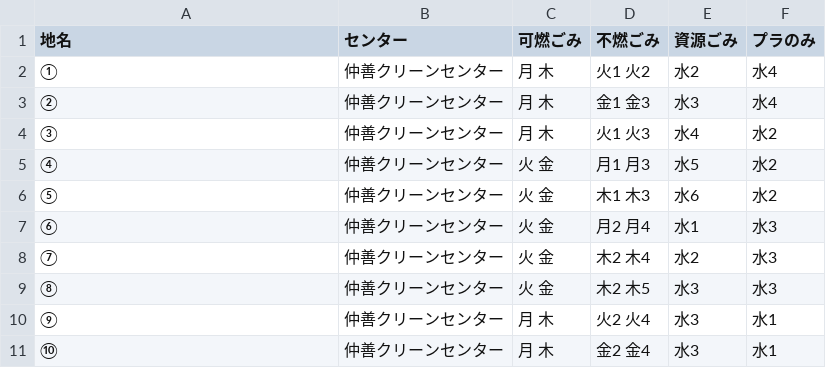
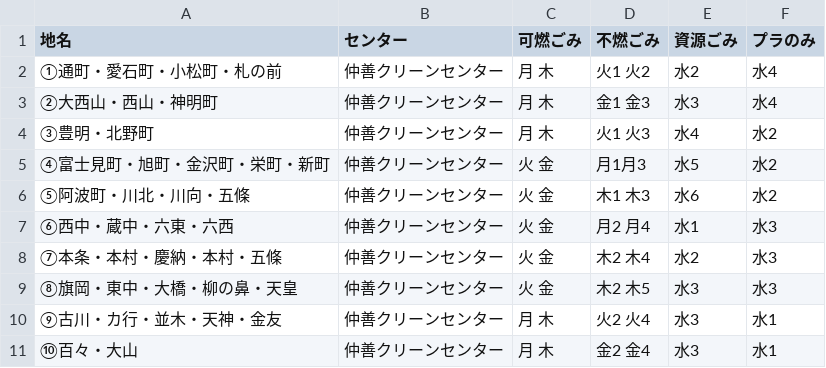
Before and after one commit to kotohira5374/gh-pages, a CSV file: data/area_days.csv, drawn as a sheet.

Commit message:
Add files via upload

```diff
--- a/data/area_days.csv
+++ b/data/area_days.csv
@@ -1,11 +1,11 @@
 地名,センター,可燃ごみ,不燃ごみ,資源ごみ,プラのみ
-①,仲善クリーンセンター,月 木,火1 火2,水2,水4
-②,仲善クリーンセンター,月 木,金1 金3,水3,水4
-③,仲善クリーンセンター,月 木,火1 火3,水4,水2
-④,仲善クリーンセンター,火 金,月1 月3,水5,水2
-⑤,仲善クリーンセンター,火 金,木1 木3,水6,水2
-⑥,仲善クリーンセンター,火 金,月2 月4,水1,水3
-⑦,仲善クリーンセンター,火 金,木2 木4,水2,水3
-⑧,仲善クリーンセンター,火 金,木2 木5,水3,水3
-⑨,仲善クリーンセンター,月 木,火2 火4,水3,水1
-⑩,仲善クリーンセンター,月 木,金2 金4,水3,水1
+①通町・愛石町・小松町・札の前,仲善クリーンセンター,月 木,火1 火2,水2,水4
+②大西山・西山・神明町,仲善クリーンセンター,月 木,金1 金3,水3,水4
+③豊明・北野町,仲善クリーンセンター,月 木,火1 火3,水4,水2
+④富士見町・旭町・金沢町・栄町・新町,仲善クリーンセンター,火 金,月1月3,水5,水2
+⑤阿波町・川北・川向・五條,仲善クリーンセンター,火 金,木1 木3,水6,水2
+⑥西中・蔵中・六東・六西,仲善クリーンセンター,火 金,月2 月4,水1,水3
+⑦本条・本村・慶納・本村・五條,仲善クリーンセンター,火 金,木2 木4,水2,水3
+⑧旗岡・東中・大橋・柳の鼻・天皇,仲善クリーンセンター,火 金,木2 木5,水3,水3
+⑨古川・カ行・並木・天神・金友,仲善クリーンセンター,月 木,火2 火4,水3,水1
+⑩百々・大山,仲善クリーンセンター,月 木,金2 金4,水3,水1
```
